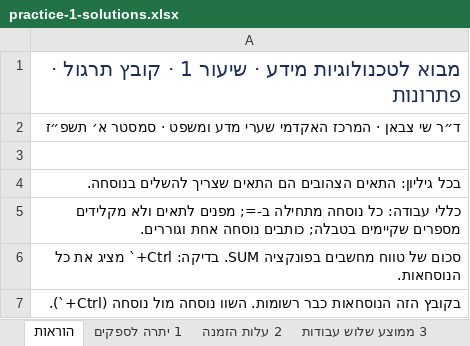
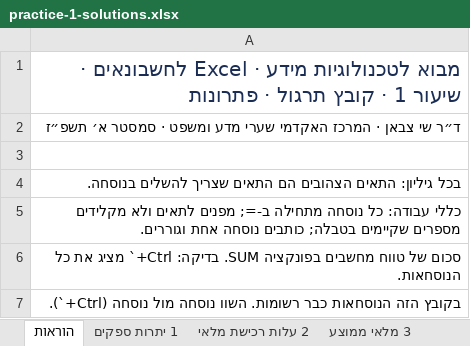
Before and after one commit to shaytsaban/intro-information-technologies, an Excel workbook: materials/practice-1-solutions.xlsx, sheet הוראות, drawn as a sheet; values as stored, in another font and other column widths than the file's, no borders; the diff names each change by its address in the sheet, - before the commit and + after, or states it on an @@ line.

```diff
--- a/materials/practice-1-solutions.xlsx (sheet הוראות)
+++ b/materials/practice-1-solutions.xlsx (sheet הוראות)
-sheet tab: 1 יתרה לספקים
+sheet tab: 1 יתרות ספקים
-sheet tab: 2 עלות הזמנה
+sheet tab: 2 עלות רכישת מלאי
-sheet tab: 3 ממוצע שלוש עבודות
+sheet tab: 3 מלאי ממוצע
-A1: …מידע · שיעור 1…
+A1: …מידע · Excel לחשבונאים · שיעור 1…
```
Also changed, not shown: sheet 8 הנחה מסחרית, sheet 7 מחיר כולל מעמ, sheet 11 לפני מעמ, sheet 5 ספירת מלאי, sheet 4 פחת, sheet 9 שכר, 6 more sheets, other sheet tabs, materials/practice-1.xlsx, 5 other files.
